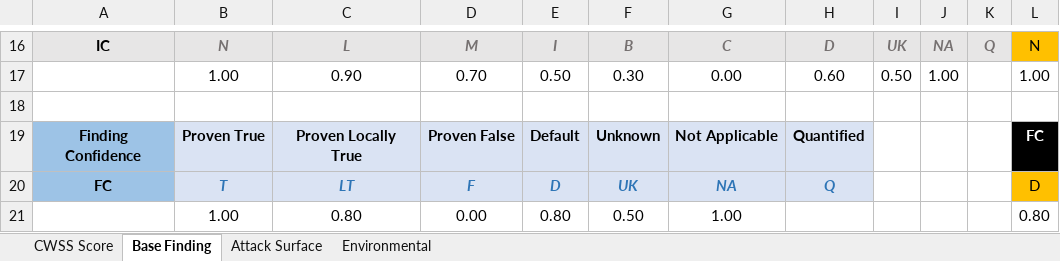
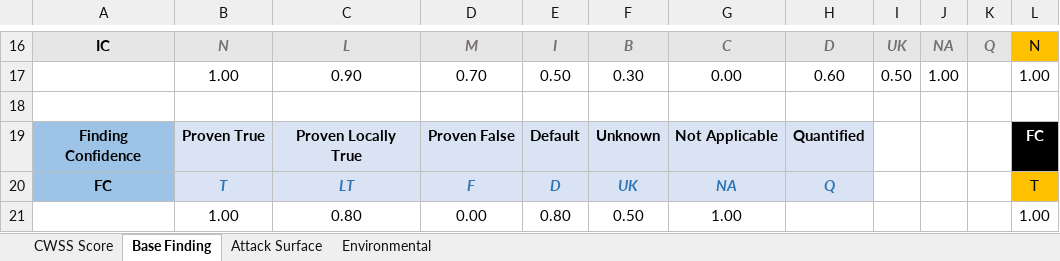
Before and after one commit to hagengruber/chess_server_strong, an Excel workbook: Brute_Force_Plaintext.xlsx, sheet Base Finding, drawn as a sheet; only a part is shown, gaps mark what is left out; values as stored, in another font and other column widths than the file's, no borders; the diff names each change by its address in the sheet, - before the commit and + after, or states it on an @@ line.

```diff
--- a/Brute_Force_Plaintext.xlsx (sheet Base Finding)
+++ b/Brute_Force_Plaintext.xlsx (sheet Base Finding)
-L20: D
+L20: T
-L21: 0.80
+L21: 1.00
```
Also changed, not shown: sheet CWSS Score, sheet Attack Surface, 1 other file.
